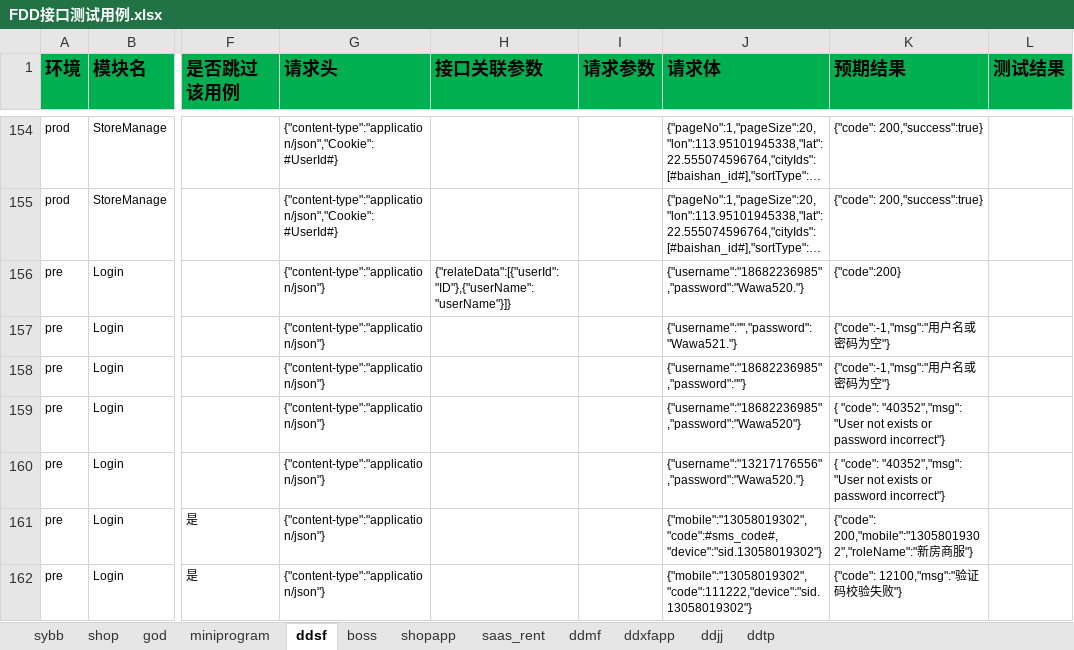
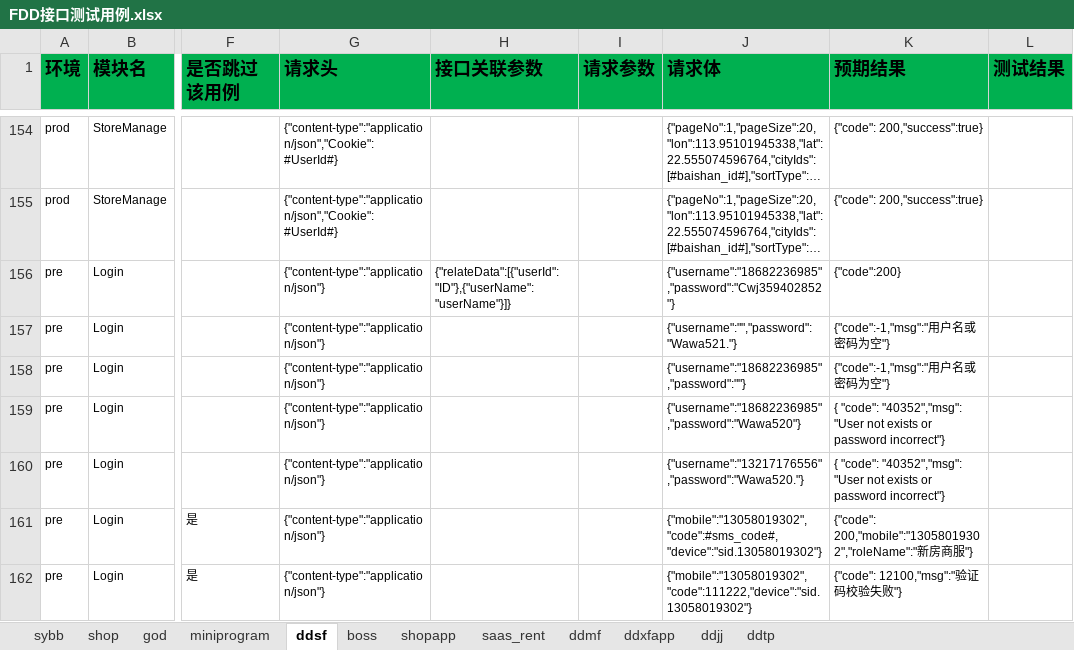
Before and after one commit to zhangdalao/Online-Inspection-New, an Excel workbook: data/FDD接口测试用例.xlsx, sheet ddsf, drawn as a sheet; only a part is shown, gaps mark what is left out; long unchanged cells end in …; values as stored, in another font and other column widths than the file's, no borders; the diff names each change by its address in the sheet, - before the commit and + after, or states it on an @@ line.

Commit message:
update ddsf  pre Cwj
Change-Id: I1c5c928e61b682ba9b67de33e7756bf2a3042907

```diff
--- a/data/FDD接口测试用例.xlsx (sheet ddsf)
+++ b/data/FDD接口测试用例.xlsx (sheet ddsf)
-J156 (请求体): {"username":"18682236985","password":"Wawa520."}
+J156 (请求体): {"username":"18682236985","password":"Cwj359402852"}
```
